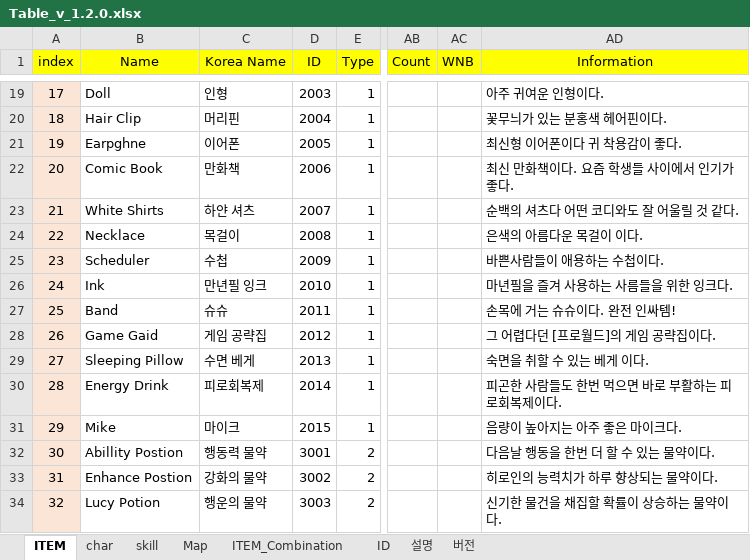
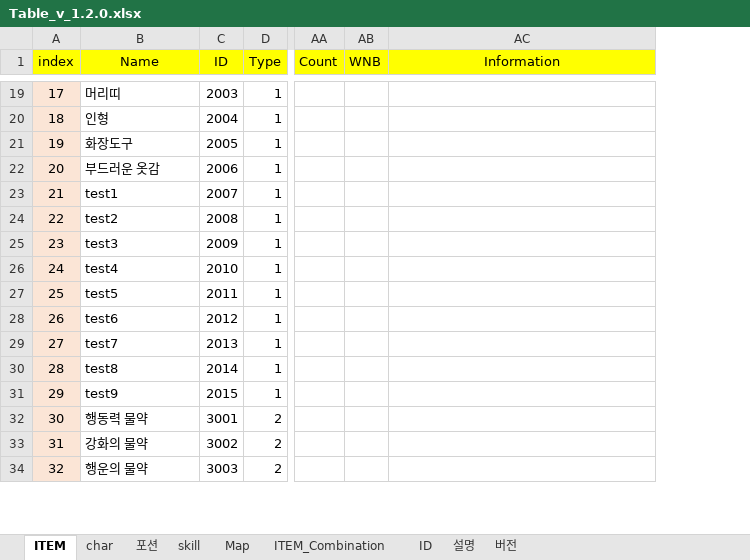
Before and after one commit to 223tt/Last-Night, an Excel workbook: 테이블/테이블 원본/Table_v_1.2.0.xlsx, sheet ITEM, drawn as a sheet; only a part is shown, gaps mark what is left out; values as stored, in another font and other column widths than the file's, no borders; removed rows and columns are numbered as before the commit, all else as after; the diff covers the shown part only; the diff names each change by its address in the sheet, - before the commit and + after, or states it on an @@ line.

```diff
--- a/테이블/테이블 원본/Table_v_1.2.0.xlsx (sheet ITEM)
+++ b/테이블/테이블 원본/Table_v_1.2.0.xlsx (sheet ITEM)
+sheet tab: 포션
-column C (Korea Name), rows 19-34: 인형 | 머리핀 | 이어폰 | 만화책 | 하얀 셔츠 | 목걸이 | 수첩 | 만년필 잉크 | 슈슈 | 게임 공략집 | 수면 베게 | 피로회복제 | 마이크 | 행동력 물약 | 강화의 물약 | 행운의 물약
-B19 (Name): Doll
+B19 (Name): 머리띠
-AC19 (Information): 아주 귀여운 인형이다.
+AC19 (Information): (empty)
-B20 (Name): Hair Clip
+B20 (Name): 인형
-AC20 (Information): 꽃무늬가 있는 분홍색 헤어핀이다.
+AC20 (Information): (empty)
-B21 (Name): Earpghne
+B21 (Name): 화장도구
-AC21 (Information): 최신형 이어폰이다 귀 착용감이 좋다.
+AC21 (Information): (empty)
-B22 (Name): Comic Book
+B22 (Name): 부드러운 옷감
-AC22 (Information): 최신 만화책이다. 요즘 학생들 사이에서 인기가 좋다.
+AC22 (Information): (empty)
-B23 (Name): White Shirts
+B23 (Name): test1
-AC23 (Information): 순백의 셔츠다 어떤 코디와도 잘 어울릴 것 같다.
+AC23 (Information): (empty)
-B24 (Name): Necklace
+B24 (Name): test2
-AC24 (Information): 은색의 아름다운 목걸이 이다.
+AC24 (Information): (empty)
-B25 (Name): Scheduler
+B25 (Name): test3
-AC25 (Information): 바쁜사람들이 애용하는 수첩이다.
+AC25 (Information): (empty)
-B26 (Name): Ink
+B26 (Name): test4
-AC26 (Information): 마년필을 즐겨 사용하는 사름들을 위한 잉크다.
+AC26 (Information): (empty)
-B27 (Name): Band
+B27 (Name): test5
-AC27 (Information): 손목에 거는 슈슈이다. 완전 인싸템!
+AC27 (Information): (empty)
-B28 (Name): Game Gaid
+B28 (Name): test6
-AC28 (Information): 그 어렵다던 [프로월드]의 게임 공략집이다.
+AC28 (Information): (empty)
-B29 (Name): Sleeping Pillow
+B29 (Name): test7
-AC29 (Information): 숙면을 취할 수 있는 베게 이다.
+AC29 (Information): (empty)
-B30 (Name): Energy Drink
+B30 (Name): test8
-AC30 (Information): 피곤한 사람들도 한번 먹으면 바로 부활하는 피로회복제이다.
+AC30 (Information): (empty)
-B31 (Name): Mike
+B31 (Name): test9
-AC31 (Information): 음량이 높아지는 아주 좋은 마이크다.
+AC31 (Information): (empty)
-B32 (Name): Abillity Postion
+B32 (Name): 행동력 물약
-AC32 (Information): 다음날 행동을 한번 더 할 수 있는 물약이다.
+AC32 (Information): (empty)
-B33 (Name): Enhance Postion
+B33 (Name): 강화의 물약
-AC33 (Information): 히로인의 능력치가 하루 향상되는 물약이다.
+AC33 (Information): (empty)
-B34 (Name): Lucy Potion
+B34 (Name): 행운의 물약
-AC34 (Information): 신기한 물건을 채집할 확률이 상승하는 물약이다.
+AC34 (Information): (empty)
```
Also changed, not shown: 62 edited cells and cell formats elsewhere in this sheet, sheet ITEM_Combination, formulas that keep their value.
